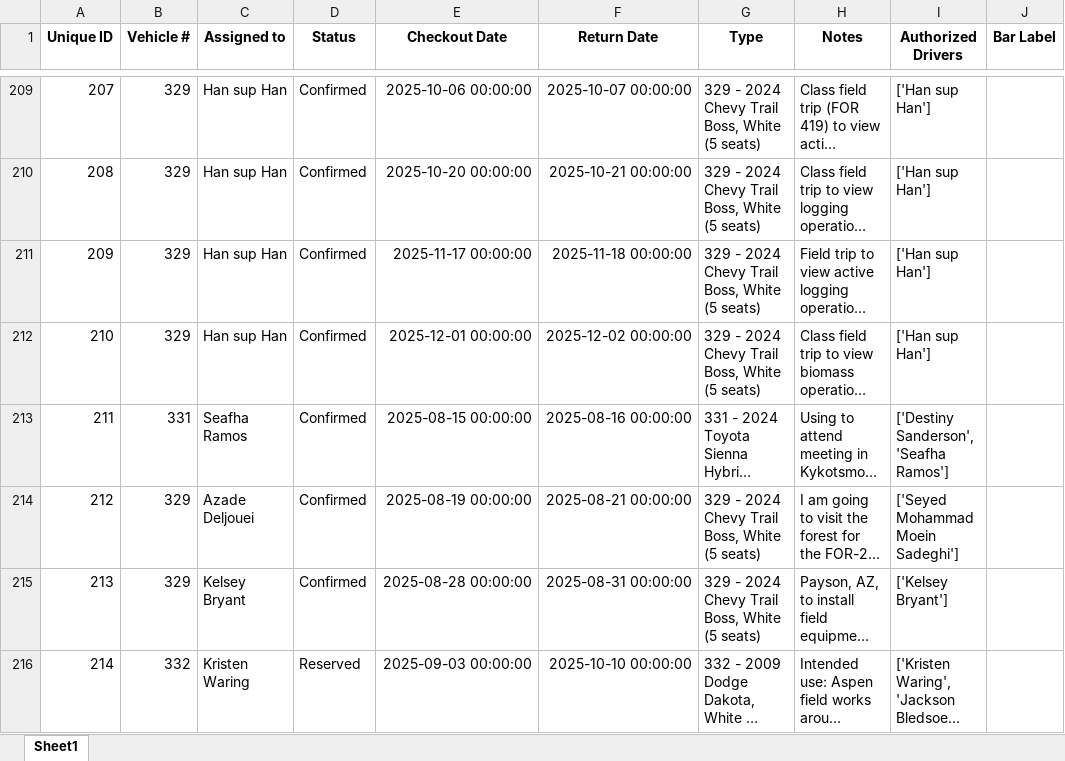
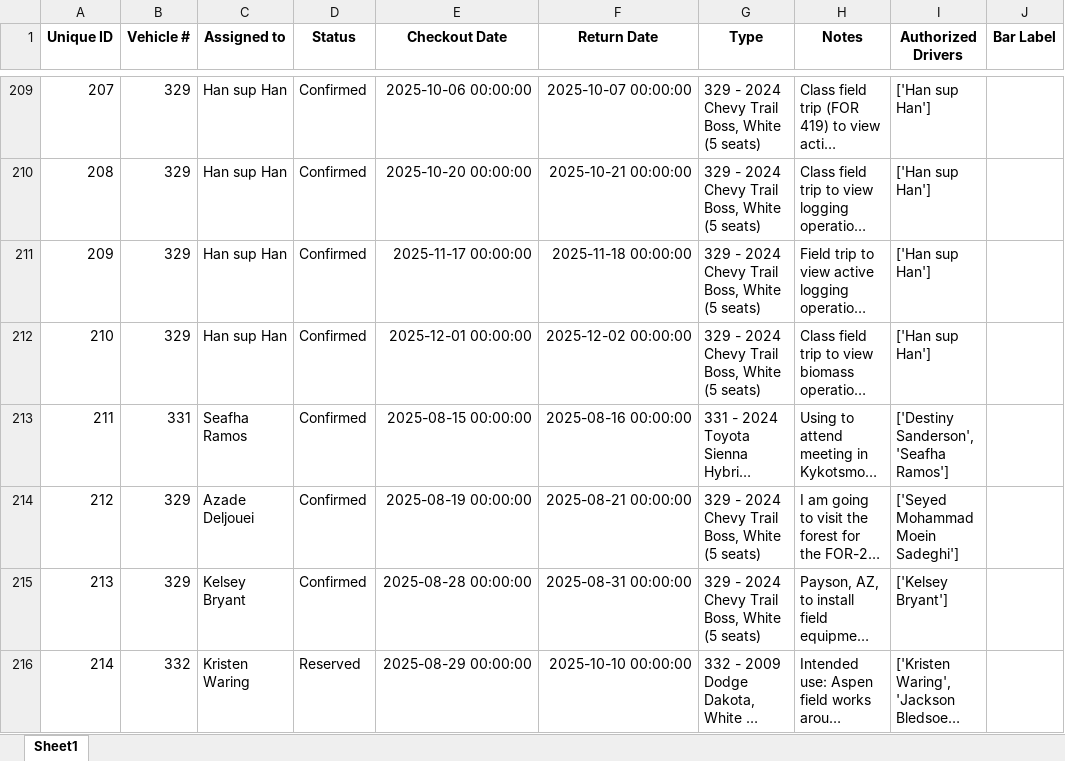
Before and after one commit to forestryvehicleadmin/Vehicle_Gantt, an Excel workbook: Vehicle_Checkout_List.xlsx, sheet Sheet1, drawn as a sheet; only a part is shown, gaps mark what is left out; long unchanged cells end in …; values as stored, in another font and other column widths than the file's, no borders; the diff names each change by its address in the sheet, - before the commit and + after, or states it on an @@ line.

Commit message:
Data update from Streamlit app by user at 2025-08-29 02:46:03

```diff
--- a/Vehicle_Checkout_List.xlsx (sheet Sheet1)
+++ b/Vehicle_Checkout_List.xlsx (sheet Sheet1)
-E216 (Checkout Date): 2025-09-03 00:00:00
+E216 (Checkout Date): 2025-08-29 00:00:00
```
